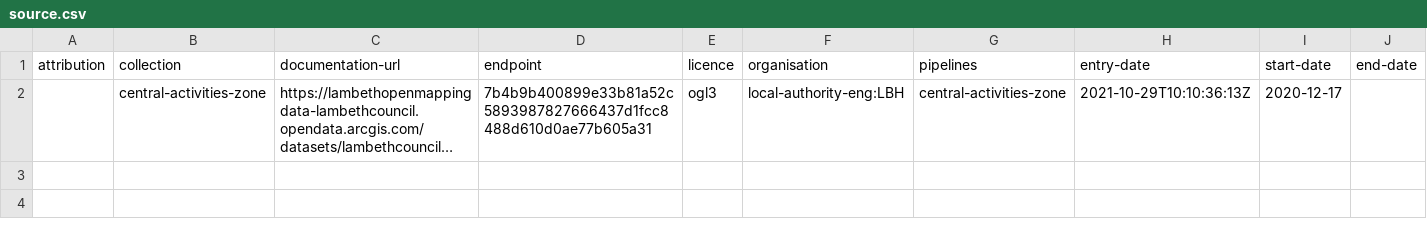
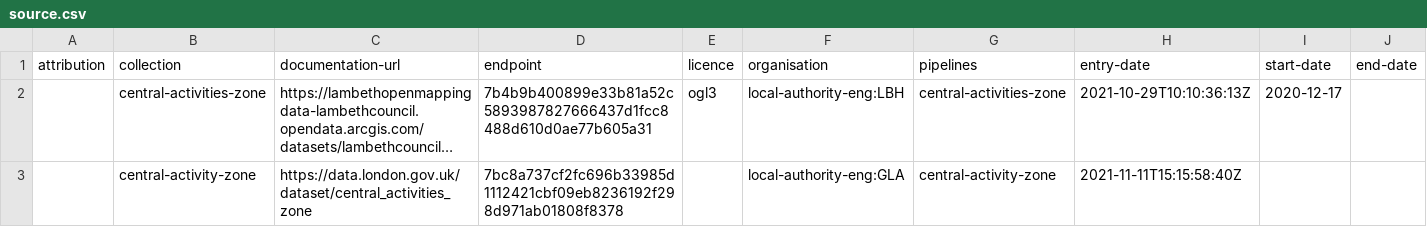
Before and after one commit to digital-land/central-activities-zone-collection, a CSV file: collection/source.csv, drawn as a sheet; long unchanged cells end in …; the diff names each change by its address in the sheet, - before the commit and + after, or states it on an @@ line.

Commit message:
adds the central activity zone from GLA

```diff
--- a/collection/source.csv
+++ b/collection/source.csv
+row 3:  | central-activity-zone | https://data.london.gov.uk/dataset/central_activities_zone | 7bc8a737cf2fc696b33985d1112421cbf09eb8236192f298d971ab01808f8378 |  | local-authority-eng:GLA | central-activity-zone | 2021-11-11T15:15:58:40Z
```
Also changed, not shown: collection/endpoint.csv, collection/log.csv, 3 other files.
